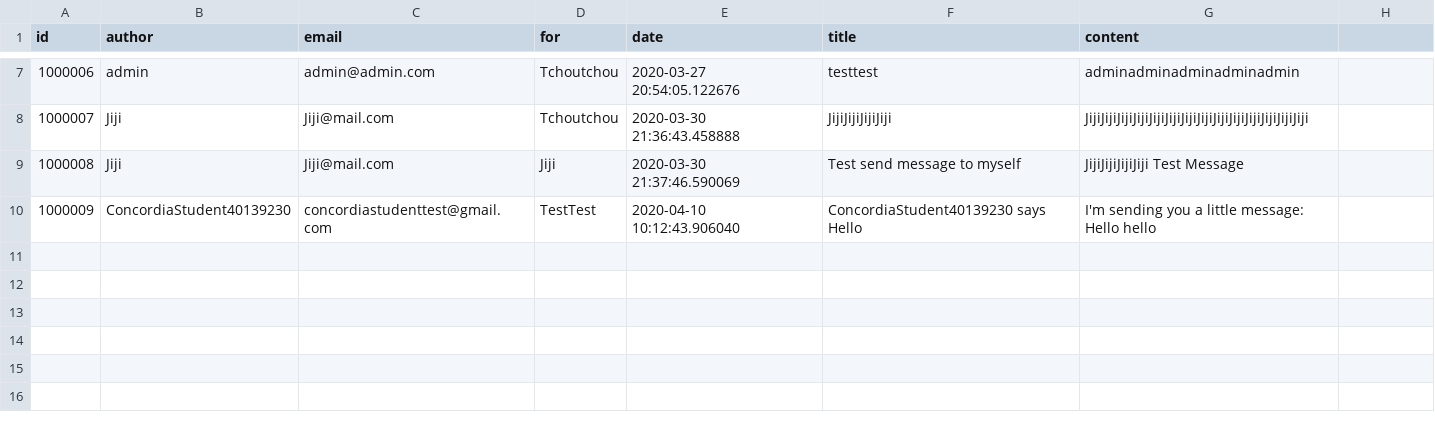
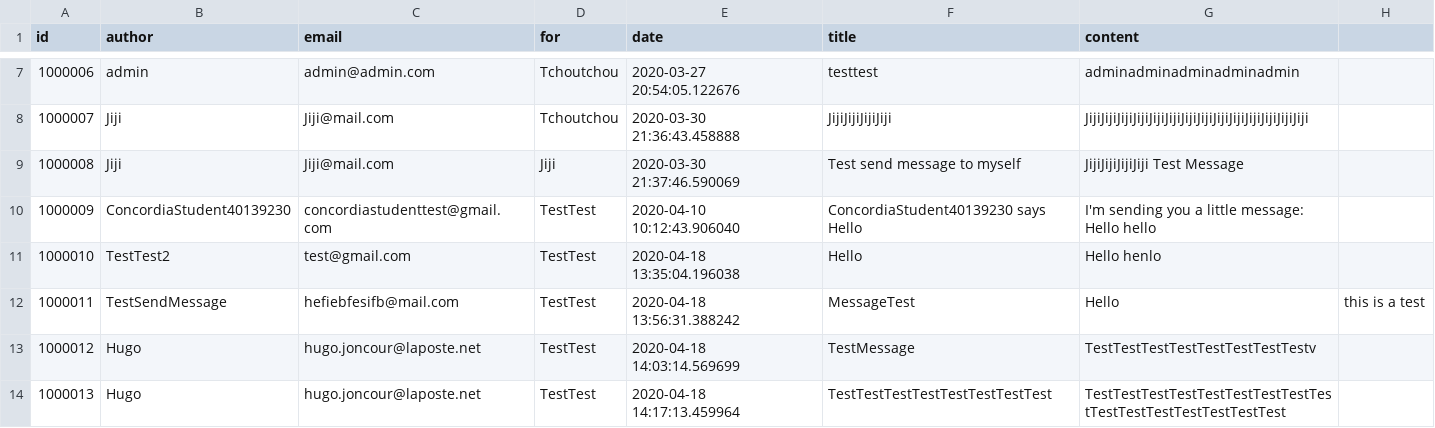
Before and after one commit to SanteauX/SOEN287_Webportfolio, a CSV file: data/messages.csv, drawn as a sheet; only a part is shown, gaps mark what is left out.

```diff
--- a/data/messages.csv
+++ b/data/messages.csv
@@ -10 +10,5 @@ id, author, email, for, date, title, content
 1000009,ConcordiaStudent40139230,concordiastudenttest@gmail.com,TestTest,2020-04-10 10:12:43.906040,ConcordiaStudent40139230 says Hello,I'm sending you a little message: Hello hello
+1000010,TestTest2,test@gmail.com,TestTest,2020-04-18 13:35:04.196038,Hello,Hello henlo
+1000011,TestSendMessage,hefiebfesifb@mail.com,TestTest,2020-04-18 13:56:31.388242,MessageTest,Hello, this is a test
+1000012,Hugo,hugo.joncour@laposte.net,TestTest,2020-04-18 14:03:14.569699,TestMessage,TestTestTestTestTestTestTestTestv
+1000013,Hugo,hugo.joncour@laposte.net,TestTest,2020-04-18 14:17:13.459964,TestTestTestTestTestTestTestTest,TestTestTestTestTestTestTestTestTestTestTestTestTestTestTestTest
```
Also changed, not shown: data/accounts.csv, data/blog_posts.csv, 2 other files.
